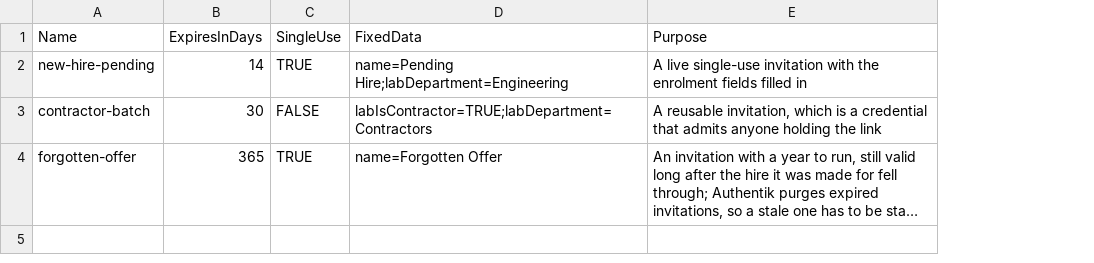
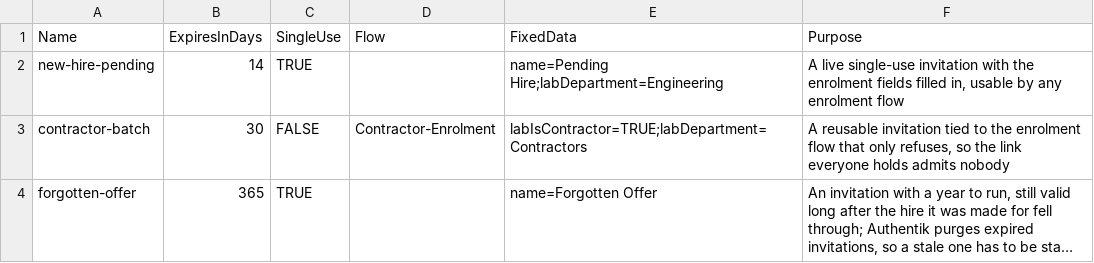
Before and after one commit to fadwen/TestEnvironment, a CSV file: Providers/Authentik/Data/AuthentikInvitations.csv, drawn as a sheet; long unchanged cells end in …; addresses are those after the commit; the diff names each change by its address in the sheet, - before the commit and + after, or states it on an @@ line.

Commit message:
feat(authentik): seed flows and stages, never anyone's default
The last of the three layers from the feature review. Six stages and three
flows built from them: a per-application sign-in flow of identification,
password, an optional second factor and log-in, attached to the SAML and
proxy providers; an authorization flow with an explicit, expiring consent
step, attached to the expenses OAuth2 provider in place of the implicit
default; and an enrolment flow made of one deny stage, which the reusable
invitation is tied to.

A seeded flow never becomes anyone's default, and there is no parameter to
change that: New-AuthentikFlow never writes to the brand and never creates,
edits or binds anything to a flow whose slug lacks the seed prefix. A flow
is attached only to providers behind seeded applications. The test suite
pins both and that no switch exists, the same shape as the Entra rule that a
Conditional Access policy is never enforcing. The project instructions file and the about topic
record it as the third safety property.

Learned live and pinned: a stage's list settings must be JSON arrays even
for one item, and a PowerShell if-expression unrolls a one-element array; a
partial PATCH of a proxy provider is validated whole, so its hosts are read
back and resent; a stage binding's order comes from the CSV position and an
existing binding that has drifted is moved, not duplicated. Teardown removes
flows after the providers that held them, because a provider's authorization
flow cascades, and stages after the flows.

Verified live against authentik 2026.8.0: thirteen seed steps green after
the fixes, the report shows every flow with its stages in order, the proxy
and SAML providers use the seeded sign-in flow, the expenses client the
seeded consent flow, the reusable invitation the enrolment flow, the brand's
default flow is untouched, a second pass changes nothing, and teardown
returned every counter to baseline including flows and stages.

```diff
--- a/Providers/Authentik/Data/AuthentikInvitations.csv
+++ b/Providers/Authentik/Data/AuthentikInvitations.csv
+column D (Flow), row 3: Contractor-Enrolment
-F2 (Purpose): …fields filled in
+F2 (Purpose): …fields filled in, usable by any enrolment flow
-F3 (Purpose): A reusable invitation, which is a credential that admits anyone holding the link
+F3 (Purpose): A reusable invitation tied to the enrolment flow that only refuses, so the link everyone holds admits nobody
```
Also changed, not shown: 27 other files.
